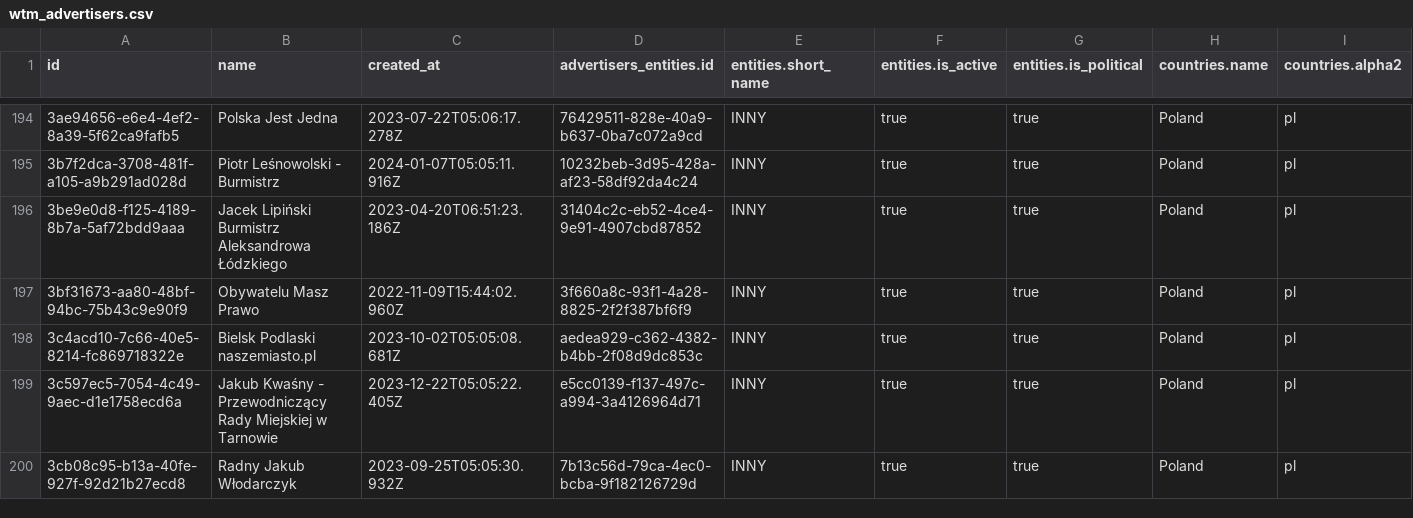
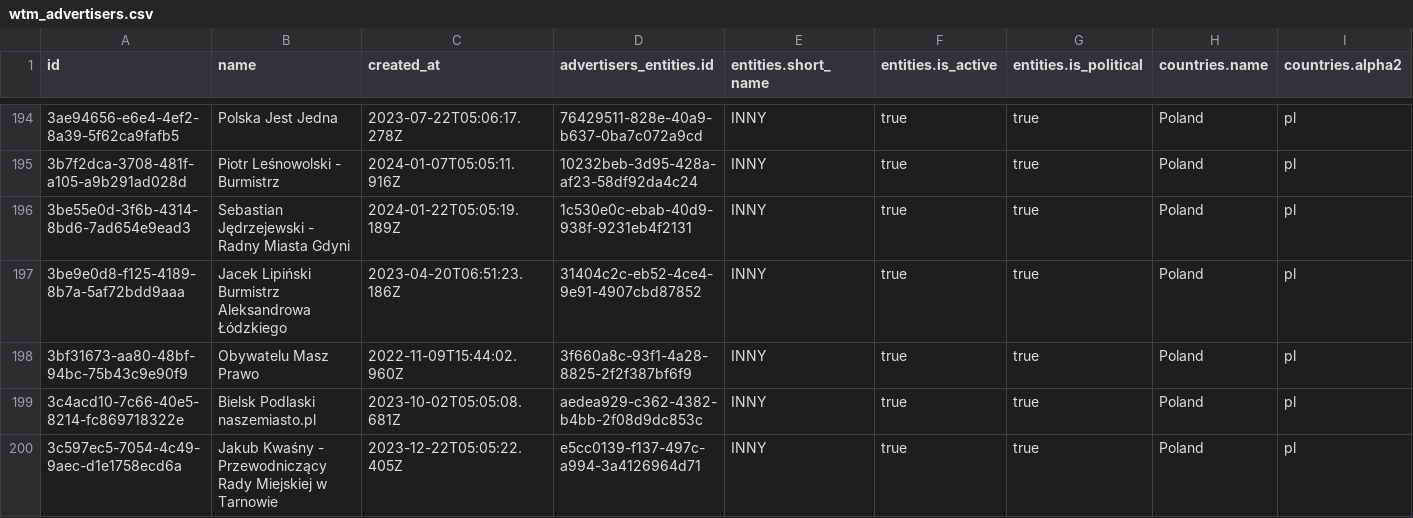
Before and after one commit to favstats/wtm_pl, a CSV file: data/wtm_advertisers.csv, drawn as a sheet; only a part is shown, gaps mark what is left out; the shorter side is filled out with more unchanged rows; rows hold the shown columns only; the diff covers the shown part only; the diff names each change by its address in the sheet, - before the commit and + after, or states it on an @@ line.

```diff
--- a/data/wtm_advertisers.csv
+++ b/data/wtm_advertisers.csv
+row 196: 3be55e0d-3f6b-4314-8bd6-7ad654e9ead3 | Sebastian Jędrzejewski - Radny Miasta Gdyni | 2024-01-22T05:05:19.189Z | 1c530e0c-ebab-40d9-938f-9231eb4f2131 | INNY | true | true | Poland | pl
```
Also changed, not shown: 9 added rows elsewhere in this file, 15 other files.
